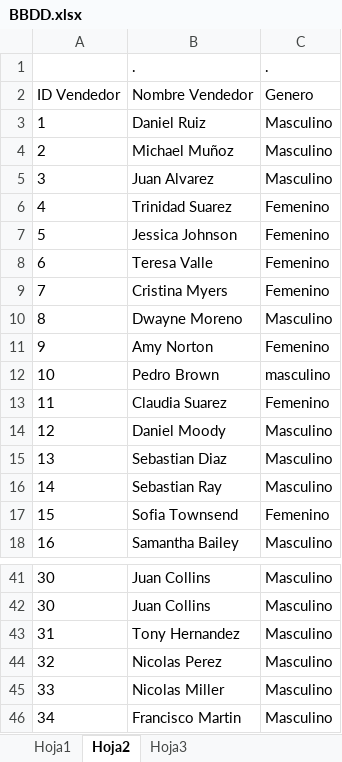
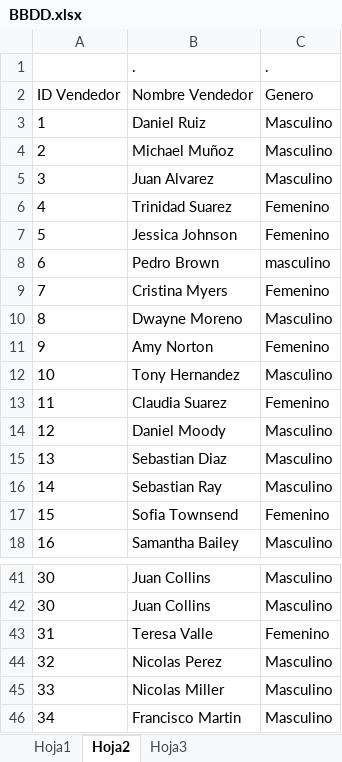
Before and after one commit to sopinoq/GAA1103, an Excel workbook: BBDD.xlsx, sheet Hoja2, drawn as a sheet; only a part is shown, gaps mark what is left out; values as stored, in another font and other column widths than the file's, no borders; the diff names each change by its address in the sheet, - before the commit and + after, or states it on an @@ line.

```diff
--- a/BBDD.xlsx (sheet Hoja2)
+++ b/BBDD.xlsx (sheet Hoja2)
-B8: Teresa Valle
+B8: Pedro Brown
-C8: Femenino
+C8: masculino
-B12: Pedro Brown
+B12: Tony Hernandez
-C12: masculino
+C12: Masculino
-B43: Tony Hernandez
+B43: Teresa Valle
-C43: Masculino
+C43: Femenino
```
Also changed, not shown: sheet Hoja1.
